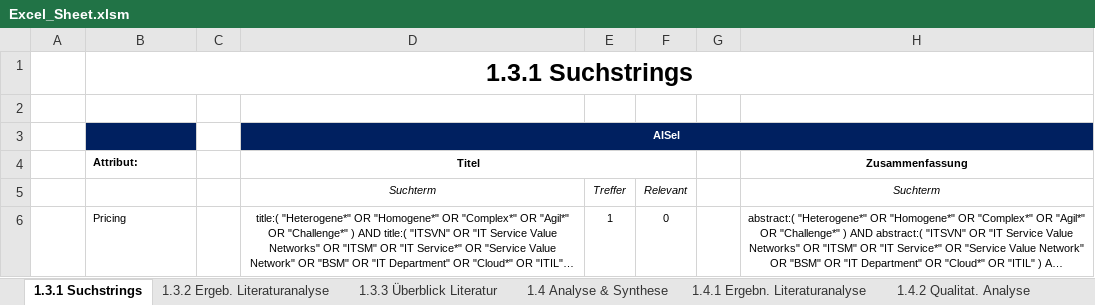
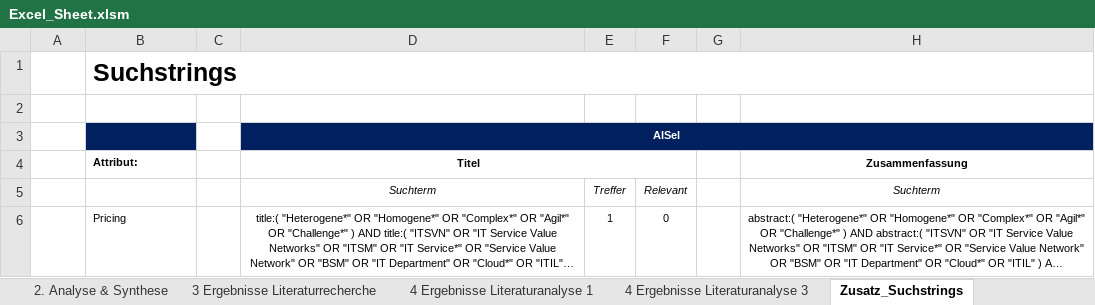
Before and after one commit to masterarbeit-wuebken/masterarbeit-wuebken.github.io, an Excel workbook: 268b988f07fa780c25e81d6243becf0879d85c72/Tool/downloads/Excel_Sheet.xlsm, sheet Zusatz_Suchstrings, drawn as a sheet; only a part is shown; long unchanged cells end in …; values as stored, in another font and other column widths than the file's, no borders; charts and pictures not drawn; the diff names each change by its address in the sheet, - before the commit and + after, or states it on an @@ line.

Commit message:
Excel_Sheet

```diff
--- a/268b988f07fa780c25e81d6243becf0879d85c72/Tool/downloads/Excel_Sheet.xlsm (sheet Zusatz_Suchstrings)
+++ b/268b988f07fa780c25e81d6243becf0879d85c72/Tool/downloads/Excel_Sheet.xlsm (sheet Zusatz_Suchstrings)
-sheet tab: 1.3.1 Suchstrings
+sheet tab: Zusatz_Suchstrings
-sheet tab: 1.3.2 Ergeb. Literaturanalyse
+sheet tab: 3 Ergebnisse Literaturrecherche
-sheet tab: 1.4 Analyse & Synthese
+sheet tab: 2. Analyse & Synthese
-sheet tab: 1.4.1 Ergebn. Literaturanalyse
+sheet tab: 4 Ergebnisse Literaturanalyse 1
-sheet tab: 1.4.2 Qualitat. Analyse
+sheet tab: 4 Ergebnisse Literaturanalyse 3
@@ sheet tab order changed: 2. Analyse & Synthese | 3 Ergebnisse Literaturrecherche | 4 Ergebnisse Literaturanalyse 1 | 4 Ergebnisse Literaturanalyse 3 | Zusatz_Suchstrings @@
-B1: 1.3.1 Suchstrings
+B1: Suchstrings
-B1 alignment: center
+B1 alignment: left
```
Also changed, not shown: sheet 4 Ergebnisse Literaturanalyse 3, sheet 2. Analyse & Synthese, sheet 3 Ergebnisse Literaturrecherche, sheet 1. Überblick der Literatur, sheet 4 Ergebnisse Literaturanalyse 1, other sheet tabs, formulas that keep their value, charts or pictures.
